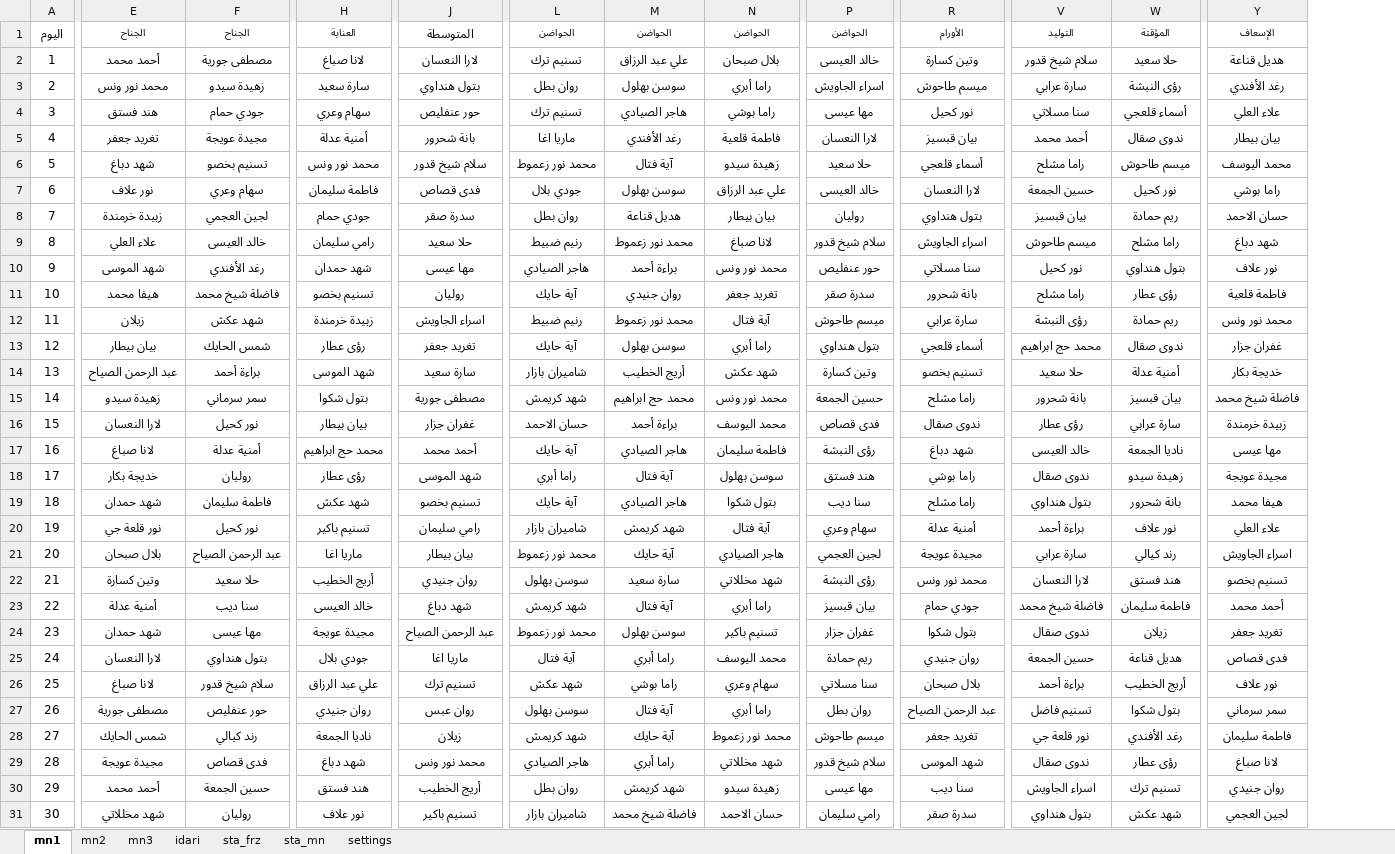
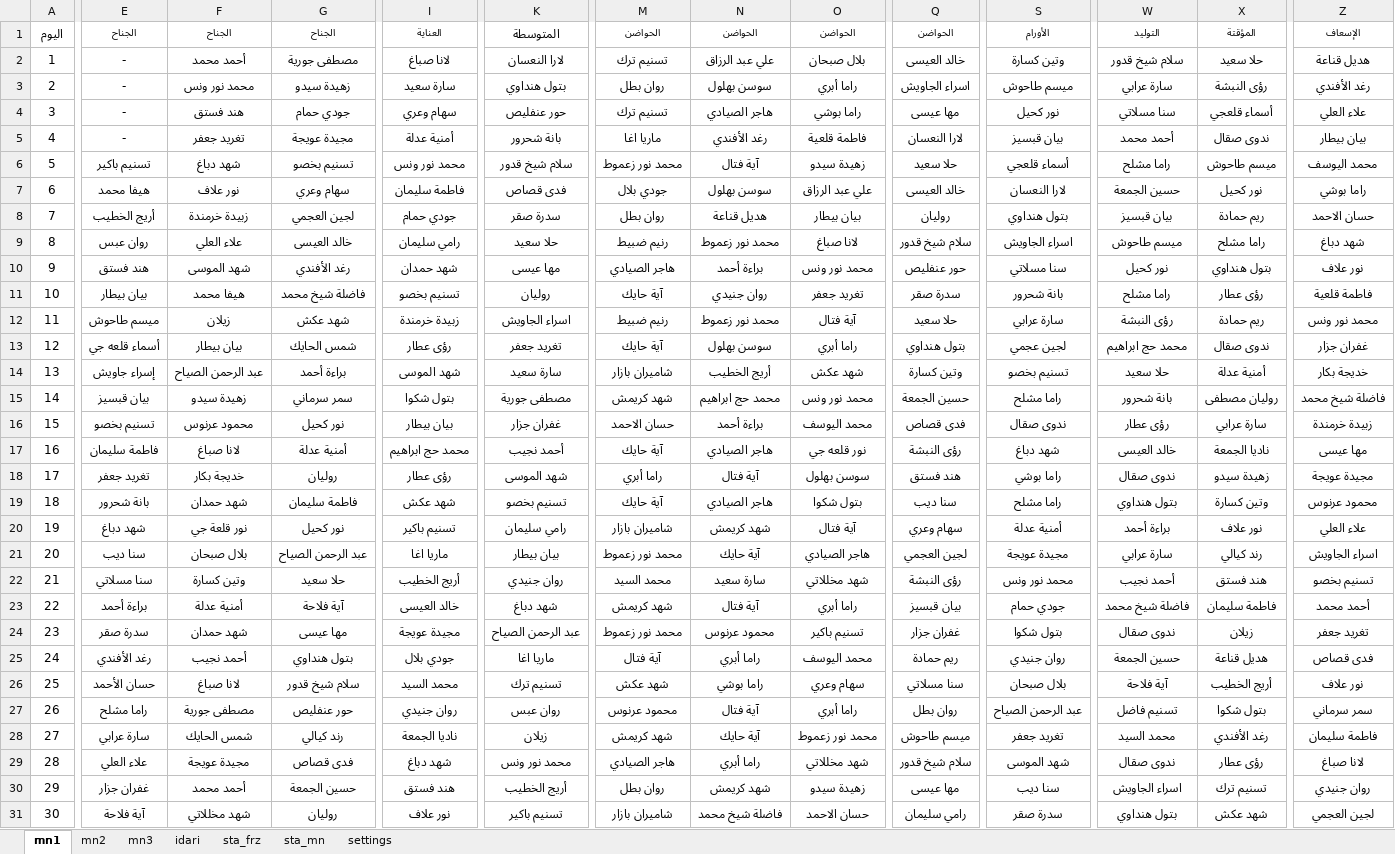
Before and after one commit to AlaaAlali99/alaa.pediatric, an Excel workbook: schedule.xlsx, sheet mn1, drawn as a sheet; only a part is shown, gaps mark what is left out; values as stored, in another font and other column widths than the file's, no borders; charts and pictures not drawn; addresses are those after the commit; the diff covers the shown part only; the diff names each change by its address in the sheet, - before the commit and + after, or states it on an @@ line.

```diff
--- a/schedule.xlsx (sheet mn1)
+++ b/schedule.xlsx (sheet mn1)
+column E, rows 1-31: الجناح | - | - | - | - | تسنيم باكير | هيفا محمد | أريج الخطيب | روان عبس | هند فستق | بيان بيطار | ميسم طاحوش | أسماء قلعه جي | إسراء جاويش | بيان قبسيز | تسنيم بخصو | فاطمة سليمان | تغريد جعفر | بانة شحرور | شهد دباغ | سنا ديب | سنا مسلاتي | براءة أحمد | سدرة صقر | رغد الأفندي | حسان الأحمد | راما مشلح | سارة عرابي | علاء العلي | غفران جزار | آية فلاحة
-Q12: ميسم طاحوش
+Q12: حلا سعيد
-S13: أسماء قلعجي
+S13: لجين عجمي
-X15: بيان قبسيز
+X15: روليان مصطفى
-F16: لارا النعسان
+F16: محمود عرنوس
-K17: أحمد محمد
+K17: أحمد نجيب
-O17: فاطمة سليمان
+O17: نور قلعه جي
-X19: بانة شحرور
+X19: وتين كسارة
-Z19: هيفا محمد
+Z19: محمود عرنوس
-M22: سوسن بهلول
+M22: محمد السيد
-W22: لارا النعسان
+W22: أحمد نجيب
-G23: سنا ديب
+G23: آية فلاحة
-N24: سوسن بهلول
+N24: محمود عرنوس
-F25: لارا النعسان
+F25: أحمد نجيب
-I26: علي عبد الرزاق
+I26: محمد السيد
-W26: براءة أحمد
+W26: آية فلاحة
-M27: سوسن بهلول
+M27: محمود عرنوس
-W28: نور قلعة جي
+W28: محمد السيد
```
Also changed, not shown: 2 edited cells elsewhere in this sheet, sheet sta_mn, charts or pictures.
